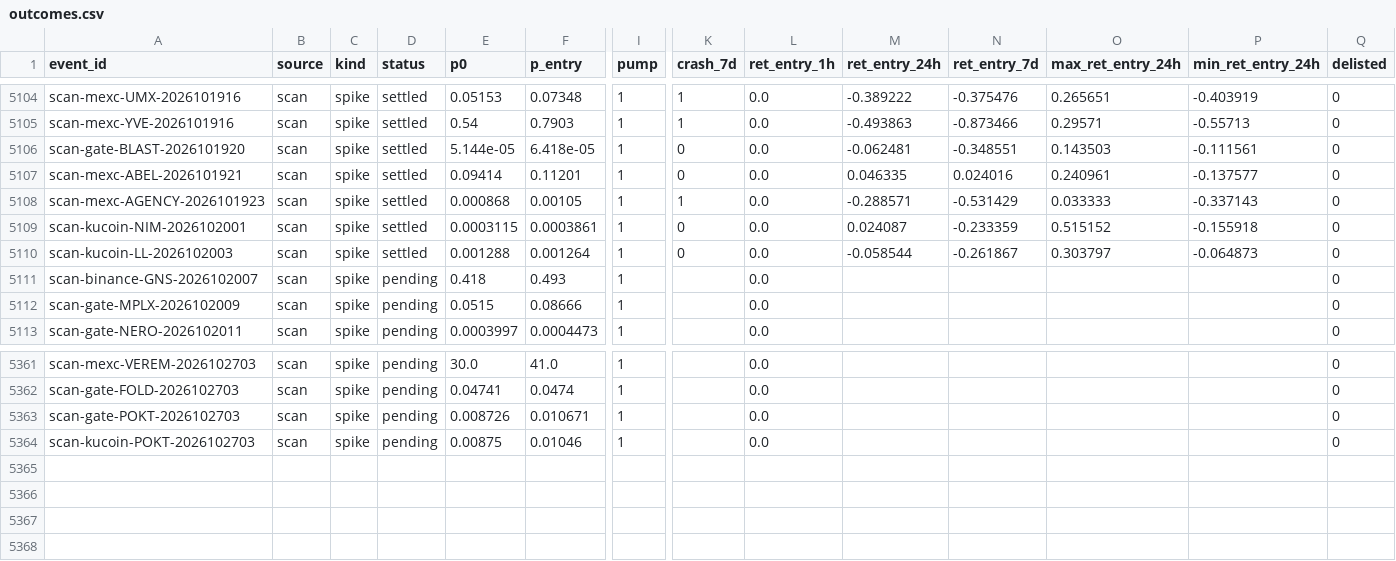
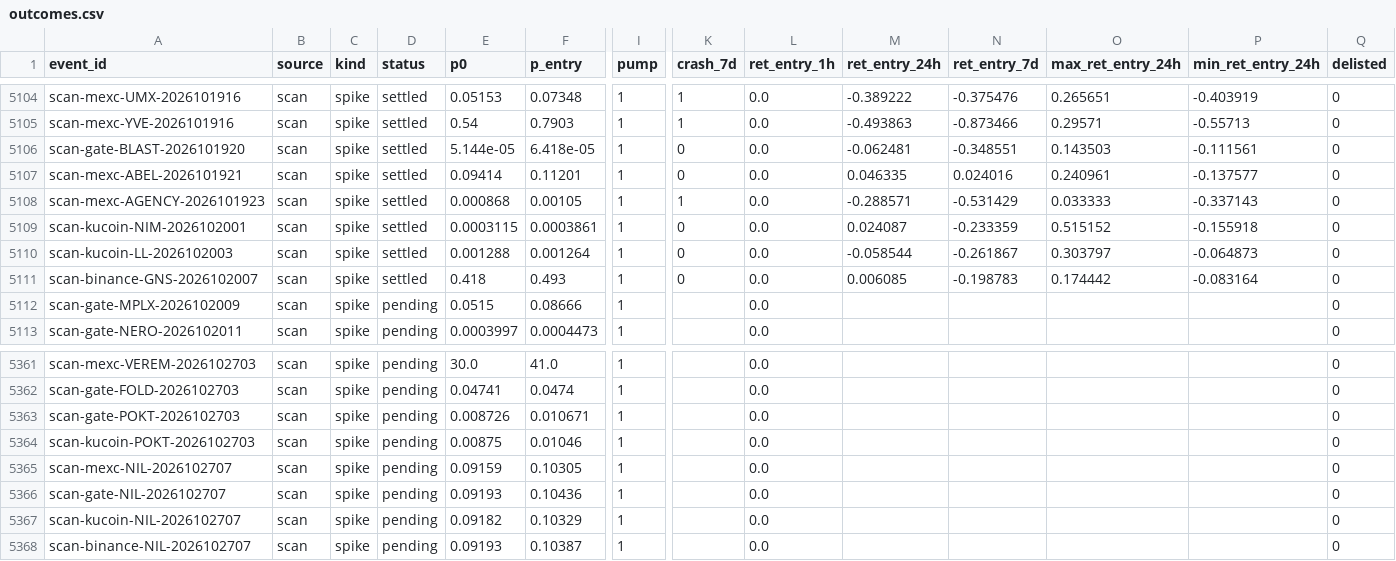
Before and after one commit to ShouvikRaj/pump-dump-detector, a CSV file: crypto/outcomes.csv, drawn as a sheet; only a part is shown, gaps mark what is left out; rows hold the shown columns only; the diff names each change by its address in the sheet, - before the commit and + after, or states it on an @@ line.

```diff
--- a/crypto/outcomes.csv
+++ b/crypto/outcomes.csv
-D5111 (status): pending
+D5111 (status): settled
-K5111 (crash_7d): (empty)
+K5111 (crash_7d): 0
-M5111 (ret_entry_24h): (empty)
+M5111 (ret_entry_24h): 0.006085
-N5111 (ret_entry_7d): (empty)
+N5111 (ret_entry_7d): -0.198783
-O5111 (max_ret_entry_24h): (empty)
+O5111 (max_ret_entry_24h): 0.174442
-P5111 (min_ret_entry_24h): (empty)
+P5111 (min_ret_entry_24h): -0.083164
+row 5365: scan-mexc-NIL-2026102707 | scan | spike | pending | 0.09159 | 0.10305 | 1 |  | 0.0 |  |  |  |  | 0
+row 5366: scan-gate-NIL-2026102707 | scan | spike | pending | 0.09193 | 0.10436 | 1 |  | 0.0 |  |  |  |  | 0
+row 5367: scan-kucoin-NIL-2026102707 | scan | spike | pending | 0.09182 | 0.10329 | 1 |  | 0.0 |  |  |  |  | 0
+row 5368: scan-binance-NIL-2026102707 | scan | spike | pending | 0.09193 | 0.10387 | 1 |  | 0.0 |  |  |  |  | 0
```
Also changed, not shown: crypto/telegram/channels.csv, 8 other files.
